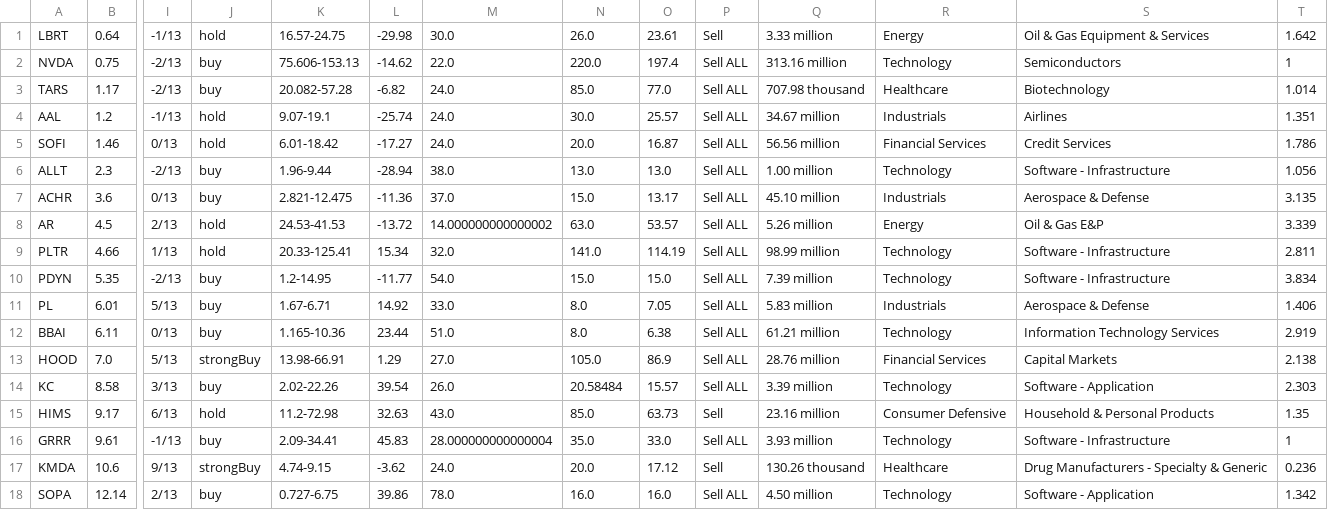
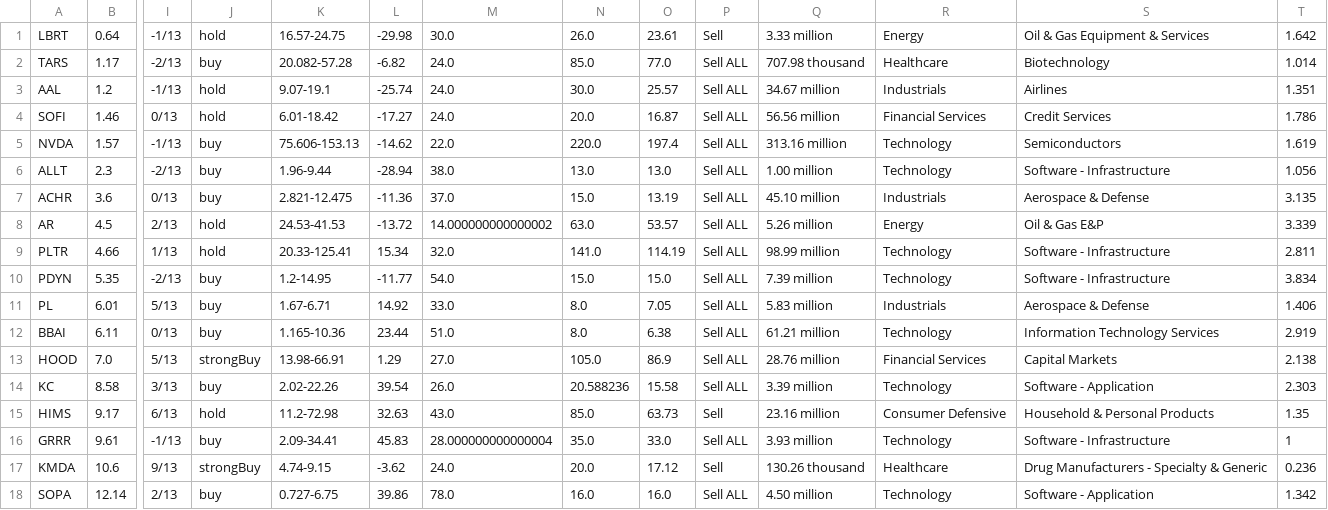
Before and after one commit to Botsie696/Stokks, a CSV file: PersonalStocks.csv, drawn as a sheet; only a part is shown, gaps mark what is left out; removed rows and columns are numbered as before the commit, all else as after; rows hold the shown columns only; the diff names each change by its address in the sheet, - before the commit and + after, or states it on an @@ line.

```diff
--- a/PersonalStocks.csv
+++ b/PersonalStocks.csv
-row 2: NVDA | 0.75 | -2/13 | buy | 75.606-153.13 | -14.62 | 22.0 | 220.0 | 197.4 | Sell ALL | 313.16 million | Technology | Semiconductors | 1
+row 5: NVDA | 1.57 | -1/13 | buy | 75.606-153.13 | -14.62 | 22.0 | 220.0 | 197.4 | Sell ALL | 313.16 million | Technology | Semiconductors | 1.619
-O7: 13.17
+O7: 13.19
-N14: 20.58484
+N14: 20.588236
-O14: 15.57
+O14: 15.58
```
Also changed, not shown: 1 other file.
